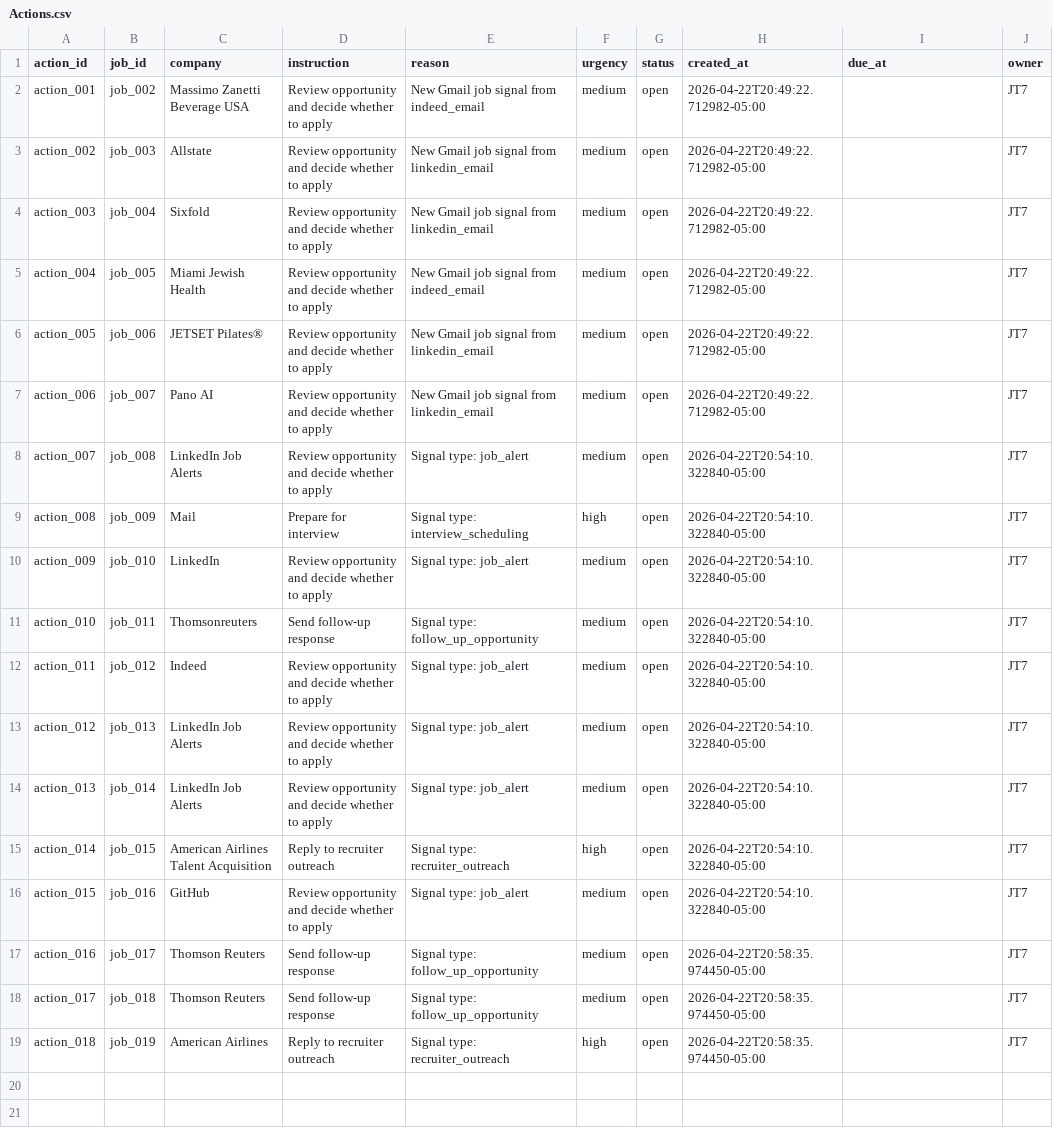
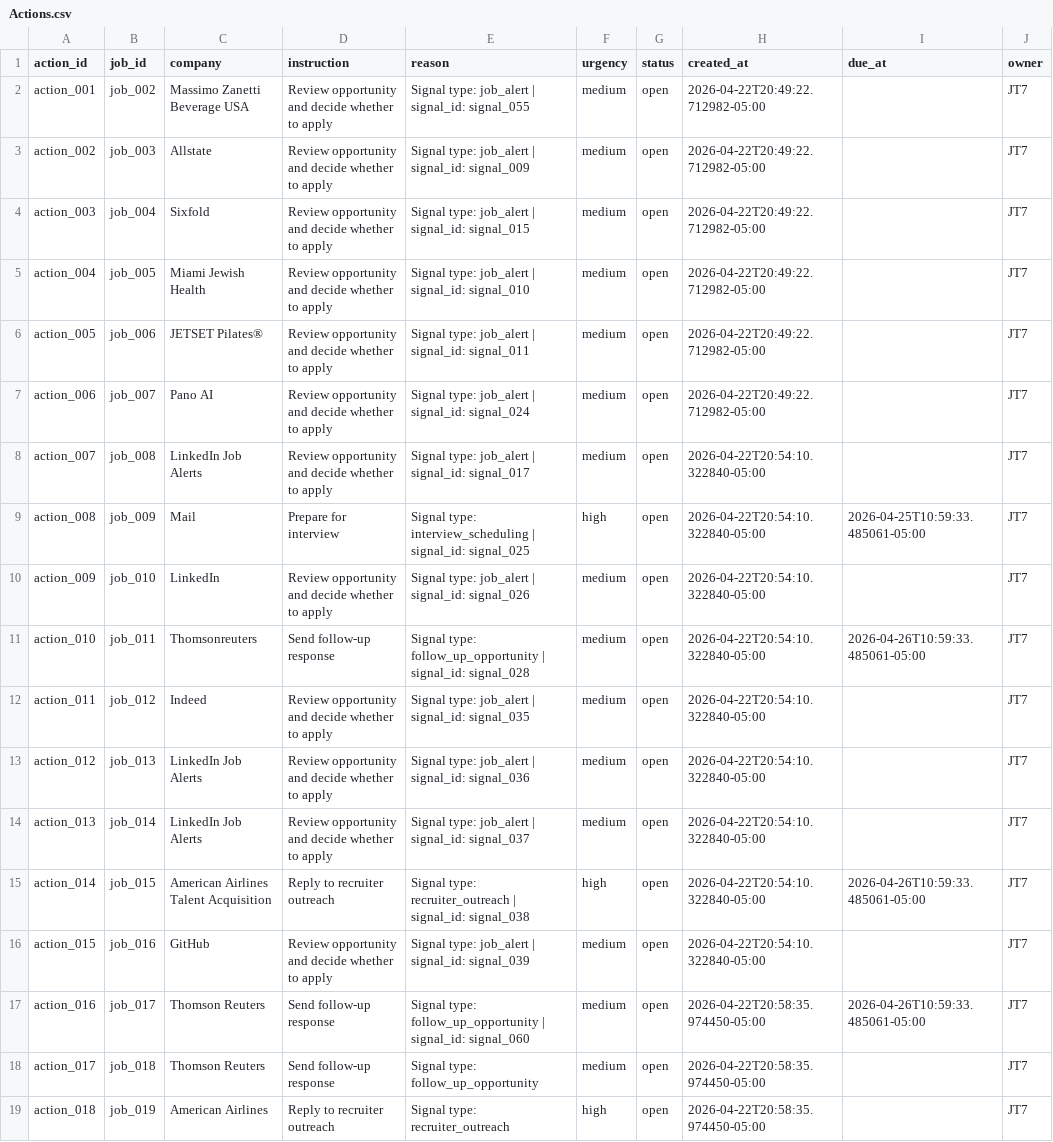
Before and after one commit to jonathonthomason/jt7-2, a CSV file: job-search-ui/data_mirror/Actions.csv, drawn as a sheet.

Commit message:
JT7 auto-sync 2026-04-24 10:59:33 CDT tracker mirror update

```diff
--- a/job-search-ui/data_mirror/Actions.csv
+++ b/job-search-ui/data_mirror/Actions.csv
@@ -1,18 +1,18 @@
 action_id,job_id,company,instruction,reason,urgency,status,created_at,due_at,owner
-action_001,job_002,Massimo Zanetti Beverage USA,Review opportunity and decide whether to apply,New Gmail job signal from indeed_email,medium,open,2026-04-22T20:49:22.712982-05:00,,JT7
-action_002,job_003,Allstate,Review opportunity and decide whether to apply,New Gmail job signal from linkedin_email,medium,open,2026-04-22T20:49:22.712982-05:00,,JT7
-action_003,job_004,Sixfold,Review opportunity and decide whether to apply,New Gmail job signal from linkedin_email,medium,open,2026-04-22T20:49:22.712982-05:00,,JT7
-action_004,job_005,Miami Jewish Health,Review opportunity and decide whether to apply,New Gmail job signal from indeed_email,medium,open,2026-04-22T20:49:22.712982-05:00,,JT7
-action_005,job_006,JETSET Pilates®,Review opportunity and decide whether to apply,New Gmail job signal from linkedin_email,medium,open,2026-04-22T20:49:22.712982-05:00,,JT7
-action_006,job_007,Pano AI,Review opportunity and decide whether to apply,New Gmail job signal from linkedin_email,medium,open,2026-04-22T20:49:22.712982-05:00,,JT7
-action_007,job_008,LinkedIn Job Alerts,Review opportunity and decide whether to apply,Signal type: job_alert,medium,open,2026-04-22T20:54:10.322840-05:00,,JT7
-action_008,job_009,Mail,Prepare for interview,Signal type: interview_scheduling,high,open,2026-04-22T20:54:10.322840-05:00,,JT7
-action_009,job_010,LinkedIn,Review opportunity and decide whether to apply,Signal type: job_alert,medium,open,2026-04-22T20:54:10.322840-05:00,,JT7
-action_010,job_011,Thomsonreuters,Send follow-up response,Signal type: follow_up_opportunity,medium,open,2026-04-22T20:54:10.322840-05:00,,JT7
-action_011,job_012,Indeed,Review opportunity and decide whether to apply,Signal type: job_alert,medium,open,2026-04-22T20:54:10.322840-05:00,,JT7
-action_012,job_013,LinkedIn Job Alerts,Review opportunity and decide whether to apply,Signal type: job_alert,medium,open,2026-04-22T20:54:10.322840-05:00,,JT7
-action_013,job_014,LinkedIn Job Alerts,Review opportunity and decide whether to apply,Signal type: job_alert,medium,open,2026-04-22T20:54:10.322840-05:00,,JT7
-action_014,job_015,American Airlines Talent Acquisition,Reply to recruiter outreach,Signal type: recruiter_outreach,high,open,2026-04-22T20:54:10.322840-05:00,,JT7
-action_015,job_016,GitHub,Review opportunity and decide whether to apply,Signal type: job_alert,medium,open,2026-04-22T20:54:10.322840-05:00,,JT7
-action_016,job_017,Thomson Reuters,Send follow-up response,Signal type: follow_up_opportunity,medium,open,2026-04-22T20:58:35.974450-05:00,,JT7
+action_001,job_002,Massimo Zanetti Beverage USA,Review opportunity and decide whether to apply,Signal type: job_alert | signal_id: signal_055,medium,open,2026-04-22T20:49:22.712982-05:00,,JT7
+action_002,job_003,Allstate,Review opportunity and decide whether to apply,Signal type: job_alert | signal_id: signal_009,medium,open,2026-04-22T20:49:22.712982-05:00,,JT7
+action_003,job_004,Sixfold,Review opportunity and decide whether to apply,Signal type: job_alert | signal_id: signal_015,medium,open,2026-04-22T20:49:22.712982-05:00,,JT7
+action_004,job_005,Miami Jewish Health,Review opportunity and decide whether to apply,Signal type: job_alert | signal_id: signal_010,medium,open,2026-04-22T20:49:22.712982-05:00,,JT7
+action_005,job_006,JETSET Pilates®,Review opportunity and decide whether to apply,Signal type: job_alert | signal_id: signal_011,medium,open,2026-04-22T20:49:22.712982-05:00,,JT7
+action_006,job_007,Pano AI,Review opportunity and decide whether to apply,Signal type: job_alert | signal_id: signal_024,medium,open,2026-04-22T20:49:22.712982-05:00,,JT7
+action_007,job_008,LinkedIn Job Alerts,Review opportunity and decide whether to apply,Signal type: job_alert | signal_id: signal_017,medium,open,2026-04-22T20:54:10.322840-05:00,,JT7
+action_008,job_009,Mail,Prepare for interview,Signal type: interview_scheduling | signal_id: signal_025,high,open,2026-04-22T20:54:10.322840-05:00,2026-04-25T10:59:33.485061-05:00,JT7
+action_009,job_010,LinkedIn,Review opportunity and decide whether to apply,Signal type: job_alert | signal_id: signal_026,medium,open,2026-04-22T20:54:10.322840-05:00,,JT7
+action_010,job_011,Thomsonreuters,Send follow-up response,Signal type: follow_up_opportunity | signal_id: signal_028,medium,open,2026-04-22T20:54:10.322840-05:00,2026-04-26T10:59:33.485061-05:00,JT7
+action_011,job_012,Indeed,Review opportunity and decide whether to apply,Signal type: job_alert | signal_id: signal_035,medium,open,2026-04-22T20:54:10.322840-05:00,,JT7
+action_012,job_013,LinkedIn Job Alerts,Review opportunity and decide whether to apply,Signal type: job_alert | signal_id: signal_036,medium,open,2026-04-22T20:54:10.322840-05:00,,JT7
+action_013,job_014,LinkedIn Job Alerts,Review opportunity and decide whether to apply,Signal type: job_alert | signal_id: signal_037,medium,open,2026-04-22T20:54:10.322840-05:00,,JT7
+action_014,job_015,American Airlines Talent Acquisition,Reply to recruiter outreach,Signal type: recruiter_outreach | signal_id: signal_038,high,open,2026-04-22T20:54:10.322840-05:00,2026-04-26T10:59:33.485061-05:00,JT7
+action_015,job_016,GitHub,Review opportunity and decide whether to apply,Signal type: job_alert | signal_id: signal_039,medium,open,2026-04-22T20:54:10.322840-05:00,,JT7
+action_016,job_017,Thomson Reuters,Send follow-up response,Signal type: follow_up_opportunity | signal_id: signal_060,medium,open,2026-04-22T20:58:35.974450-05:00,2026-04-26T10:59:33.485061-05:00,JT7
 action_017,job_018,Thomson Reuters,Send follow-up response,Signal type: follow_up_opportunity,medium,open,2026-04-22T20:58:35.974450-05:00,,JT7
```
Also changed, not shown: job-search-ui/data_mirror/TaskRuns.csv, 8 other files.
